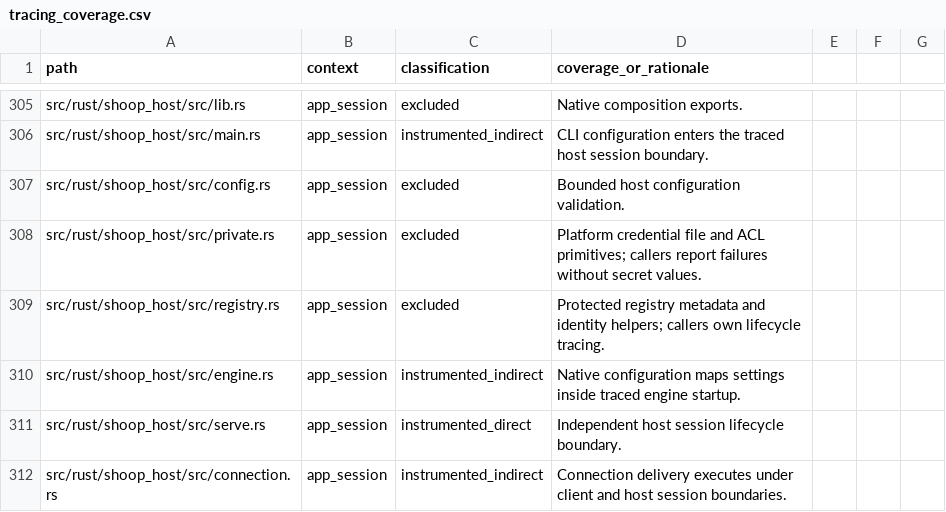
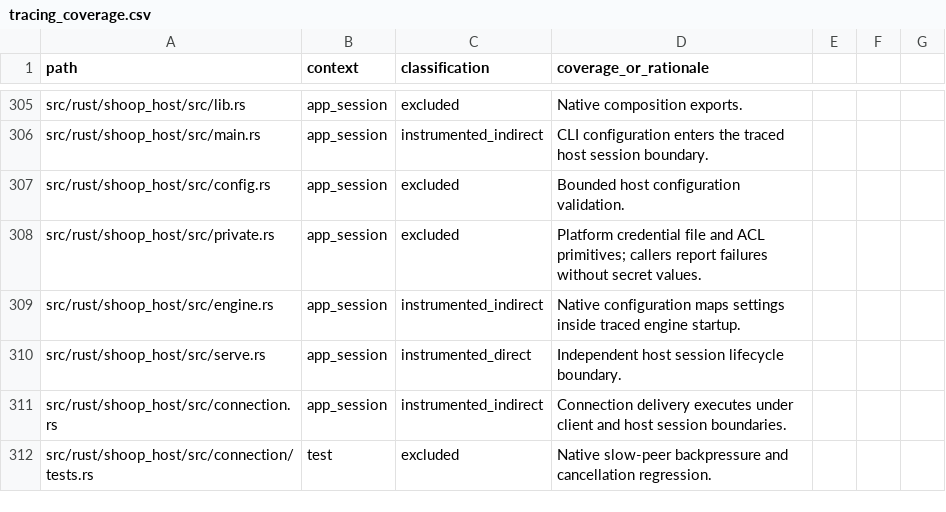
Before and after one commit to SanderVocke/shoopdaloop, a CSV file: docs/tracing_coverage.csv, drawn as a sheet; only a part is shown, gaps mark what is left out; the shorter side is filled out with more unchanged rows.

Commit message:
Remove host registry and require explicit connection profiles

```diff
--- a/docs/tracing_coverage.csv
+++ b/docs/tracing_coverage.csv
@@ -308,3 +308,2 @@ src/rust/shoop_host/src/config.rs,app_session,excluded,Bounded host configuratio
 src/rust/shoop_host/src/private.rs,app_session,excluded,Platform credential file and ACL primitives; callers report failures without secret values.
-src/rust/shoop_host/src/registry.rs,app_session,excluded,Protected registry metadata and identity helpers; callers own lifecycle tracing.
 src/rust/shoop_host/src/engine.rs,app_session,instrumented_indirect,Native configuration maps settings inside traced engine startup.
```
Also changed, not shown: 32 other files.
